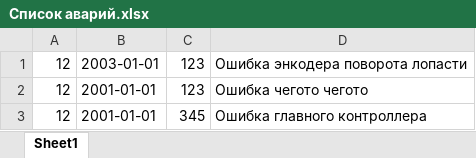
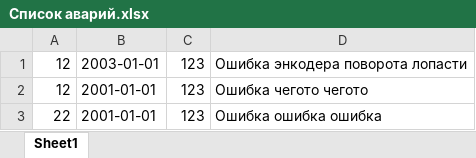
Before and after one commit to RedrikShuhartRed/fault_table, an Excel workbook: cmd/Список аварий.xlsx, sheet Sheet1, drawn as a sheet; values as stored, in another font and other column widths than the file's, no borders; removed rows and columns are numbered as before the commit, all else as after; the diff names each change by its address in the sheet, - before the commit and + after, or states it on an @@ line.

```diff
--- a/cmd/Список аварий.xlsx (sheet Sheet1)
+++ b/cmd/Список аварий.xlsx (sheet Sheet1)
-row 3: 12 | 2001-01-01 | 345 | Ошибка главного контроллера
+row 3: 22 | 2001-01-01 | 123 | Ошибка ошибка ошибка
```
Also changed, not shown: 8 other files.
